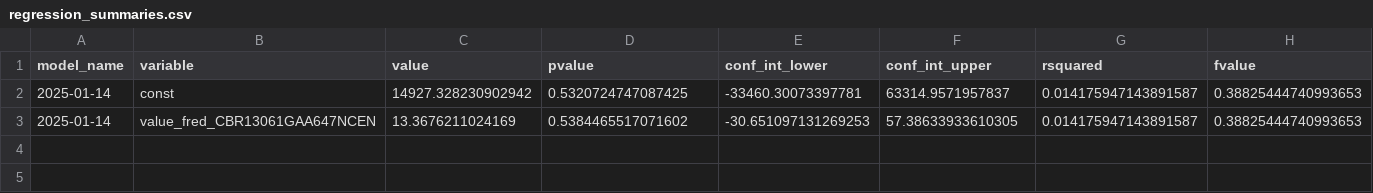
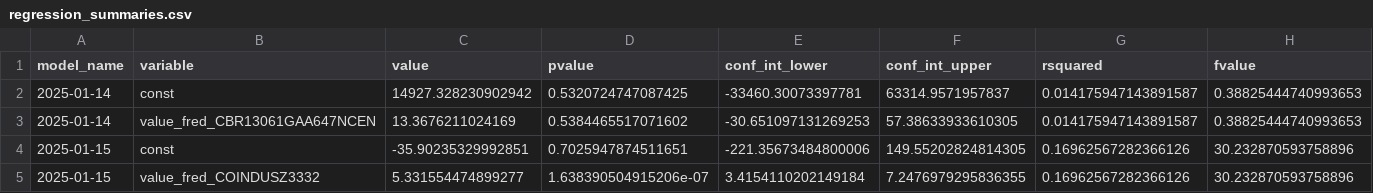
Before and after one commit to pranay-gundam/TidyTuesday, a CSV file: year_2025_week_03/regression_summaries.csv, drawn as a sheet; only a part is shown; rows hold the shown columns only; the diff names each change by its address in the sheet, - before the commit and + after, or states it on an @@ line.

```diff
--- a/year_2025_week_03/regression_summaries.csv
+++ b/year_2025_week_03/regression_summaries.csv
+row 4: 2025-01-15 | const | -35.90235329992851 | 0.7025947874511651 | -221.35673484800006 | 149.55202824814305 | 0.16962567282366126 | 30.232870593758896
+row 5: 2025-01-15 | value_fred_COINDUSZ3332 | 5.331554474899277 | 1.638390504915206e-07 | 3.4154110202149184 | 7.2476979295836355 | 0.16962567282366126 | 30.232870593758896
```
Also changed, not shown: 3 other files.
